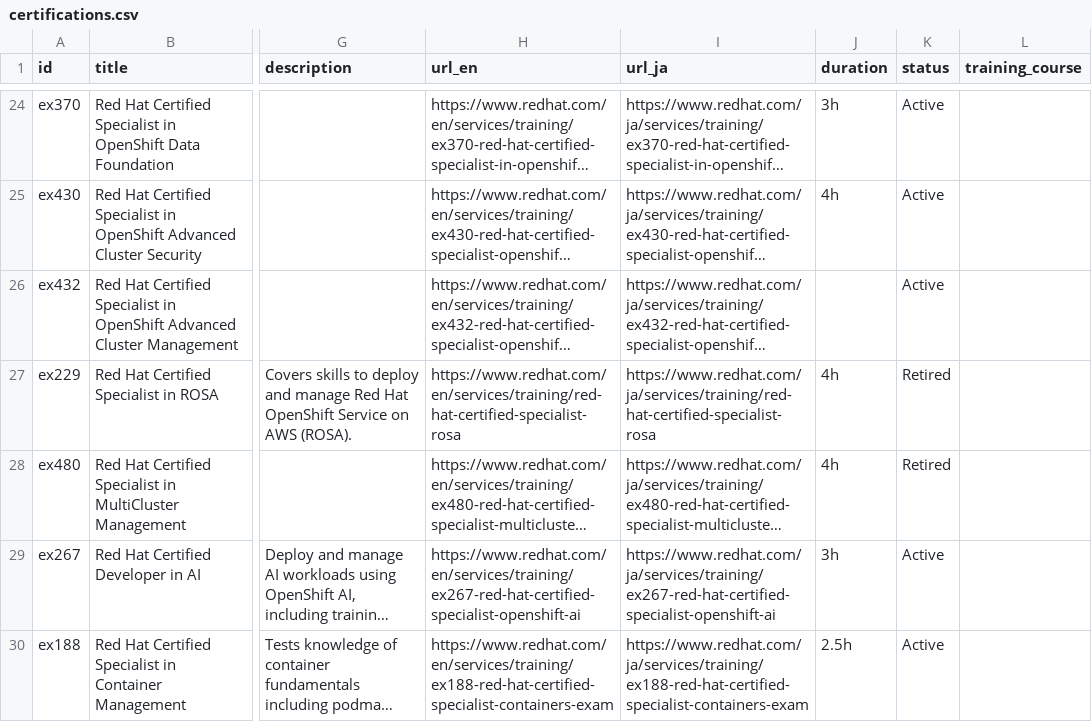
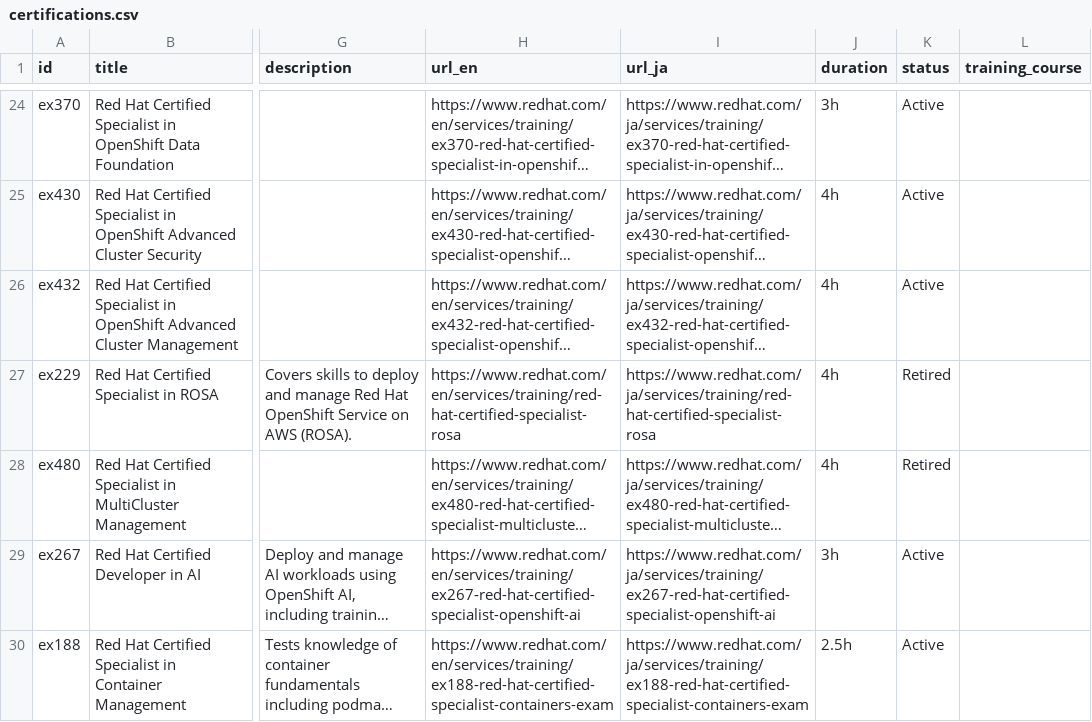
Before and after one commit to Lab8010/redhat-certifications-api, a CSV file: docs/data/certifications.csv, drawn as a sheet; only a part is shown, gaps mark what is left out; long unchanged cells end in …; the diff names each change by its address in the sheet, - before the commit and + after, or states it on an @@ line.

Commit message:
Show EX432 exam duration

```diff
--- a/docs/data/certifications.csv
+++ b/docs/data/certifications.csv
-J26 (duration): (empty)
+J26 (duration): 4h
```
Also changed, not shown: 6 other files.
